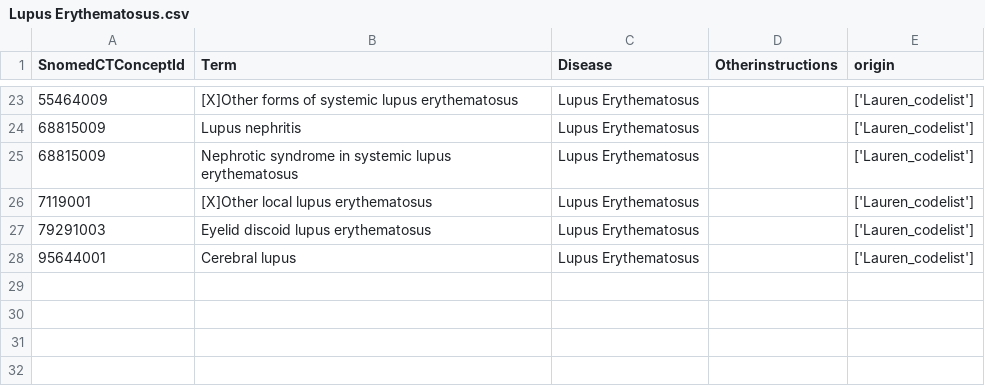
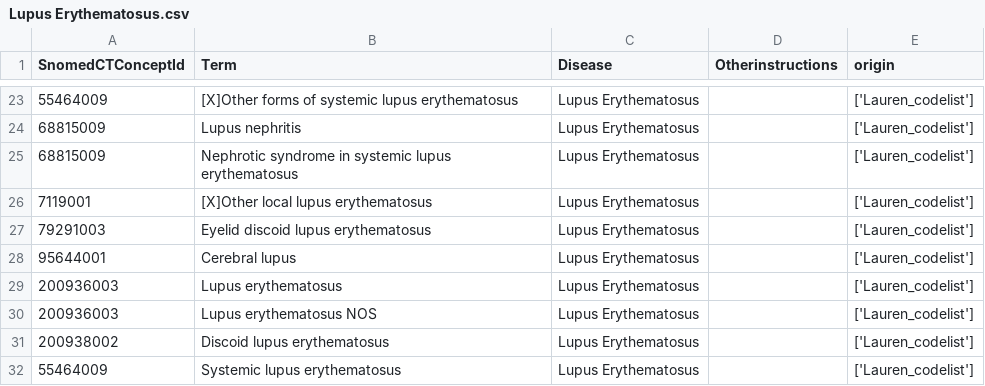
Before and after one commit to DynAIRx/Codelists_DynAIRx, a CSV file: codelists/Lupus Erythematosus.csv, drawn as a sheet; only a part is shown, gaps mark what is left out.

```diff
--- a/codelists/Lupus Erythematosus.csv
+++ b/codelists/Lupus Erythematosus.csv
@@ -28 +28,5 @@ SnomedCTConceptId,Term,Disease,Otherinstructions,origin
 95644001,Cerebral lupus,Lupus Erythematosus,,['Lauren_codelist']
+200936003,Lupus erythematosus,Lupus Erythematosus,,['Lauren_codelist']
+200936003,Lupus erythematosus NOS,Lupus Erythematosus,,['Lauren_codelist']
+200938002,Discoid lupus erythematosus,Lupus Erythematosus,,['Lauren_codelist']
+55464009,Systemic lupus erythematosus,Lupus Erythematosus,,['Lauren_codelist']
```
Also changed, not shown: codelists/Alcohol Problems.csv, codelists/CKD.csv, 22 other files.
